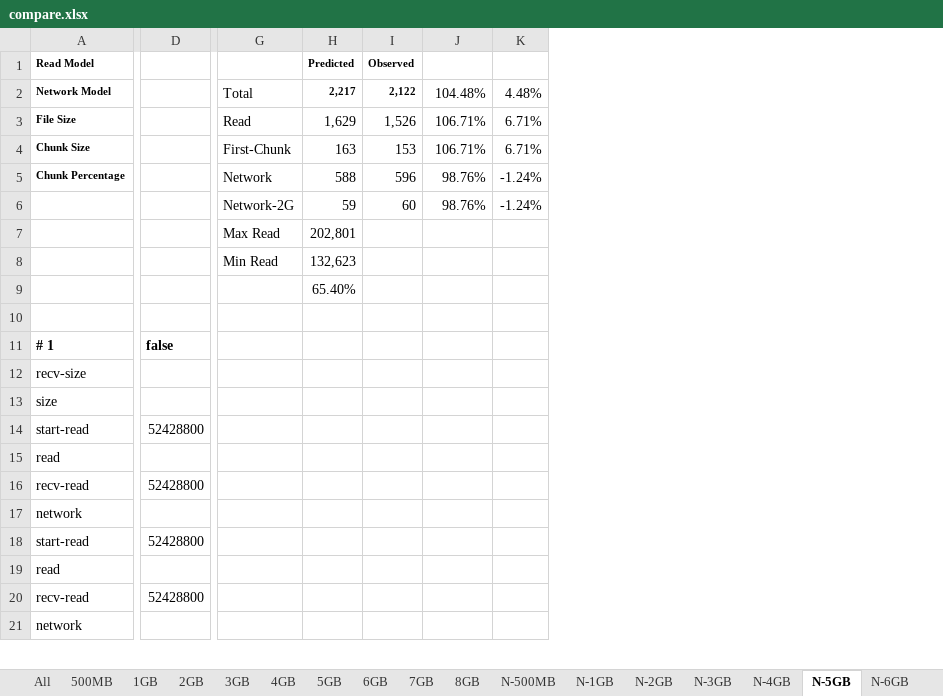
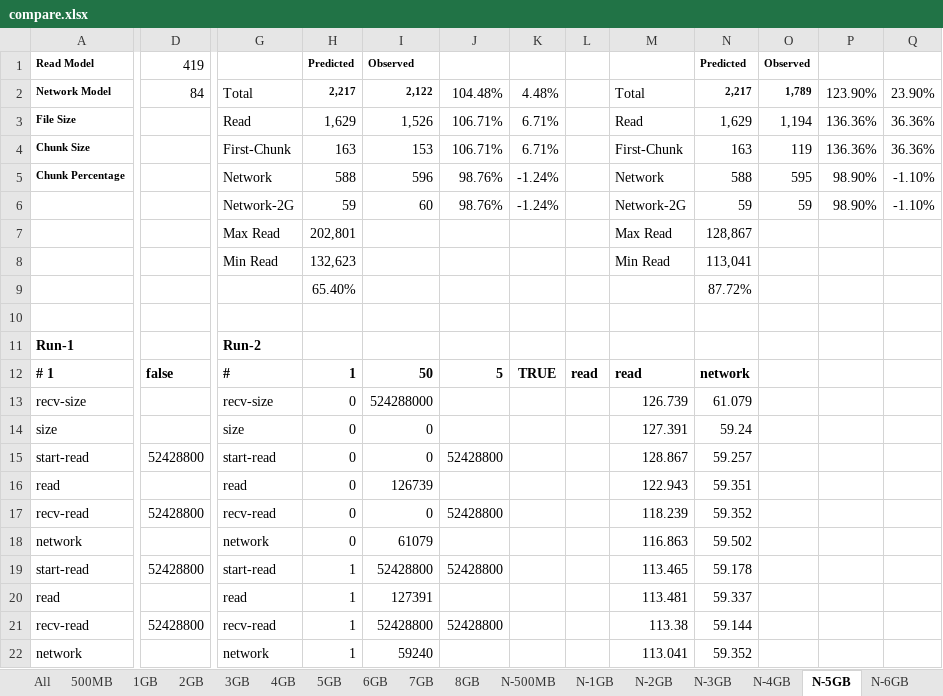
Before and after one commit to mminella/bad, an Excel workbook: experiments/meth1-logs/chunk-size/50g/compare.xlsx, sheet N-5GB, drawn as a sheet; only a part is shown, gaps mark what is left out; values as stored, in another font and other column widths than the file's, no borders; removed rows and columns are numbered as before the commit, all else as after; rows hold the shown columns only; the diff covers the shown part only; the diff names each change by its address in the sheet, - before the commit and + after, or states it on an @@ line.

Commit message:
Update 50g chunk excel sheet.

```diff
--- a/experiments/meth1-logs/chunk-size/50g/compare.xlsx (sheet N-5GB)
+++ b/experiments/meth1-logs/chunk-size/50g/compare.xlsx (sheet N-5GB)
-column I, rows 1-6: Observed | 2,122 | 1,526 | 153 | 596 | 60
+column I, rows 1-6: Observed | 2,122 | 1,526 | 153 | 596 | 60; rows 12-22: 50 | 524288000 | 0 | 0 | 126739 | 0 | 61079 | 52428800 | 127391 | 52428800 | 59240
+column L, row 12: read
+column M, rows 2-8: Total | Read | First-Chunk | Network | Network-2G | Max Read | Min Read; rows 12-22: read | 126.739 | 127.391 | 128.867 | 122.943 | 118.239 | 116.863 | 113.465 | 113.481 | 113.38 | 113.041
+column N, rows 1-9: Predicted | 2,217 | 1,629 | 163 | 588 | 59 | 128,867 | 113,041 | 87.72%; rows 12-22: network | 61.079 | 59.24 | 59.257 | 59.351 | 59.352 | 59.502 | 59.178 | 59.337 | 59.144 | 59.352
+column O, rows 1-6: Observed | 1,789 | 1,194 | 119 | 595 | 59
+column P, rows 2-6: 123.90% | 136.36% | 136.36% | 98.90% | 98.90%
+column Q, rows 2-6: 23.90% | 36.36% | 36.36% | -1.10% | -1.10%
-D1: (empty)
+D1: 419
-D2: (empty)
+D2: 84
+row 11: Run-1 |  | Run-2
-G12: (empty)
+G12: #
-H12: (empty)
+H12: 1
-J12: (empty)
+J12: 5
-K12: (empty)
+K12: TRUE
-G13: (empty)
+G13: recv-size
-H13:H18: (empty)
+H13:H18: 0
-G14: (empty)
+G14: size
-G15: (empty)
+G15: start-read
-J15: (empty)
+J15: 52428800
-G16: (empty)
+G16: read
-G17: (empty)
+G17: recv-read
-J17: (empty)
+J17: 52428800
-G18: (empty)
+G18: network
-G19: (empty)
+G19: start-read
-H19:H22: (empty)
+H19:H22: 1
-J19: (empty)
+J19: 52428800
-G20: (empty)
+G20: read
-G21: (empty)
+G21: recv-read
-J21: (empty)
+J21: 52428800
-G22: (empty)
+G22: network
```
Also changed, not shown: 85 edited cells elsewhere in this sheet, sheet N-1GB, sheet All, sheet N-6GB, sheet N-4GB, sheet N-10GB, sheet N-3GB, 5 more sheets, formulas that keep their value, charts or pictures.
